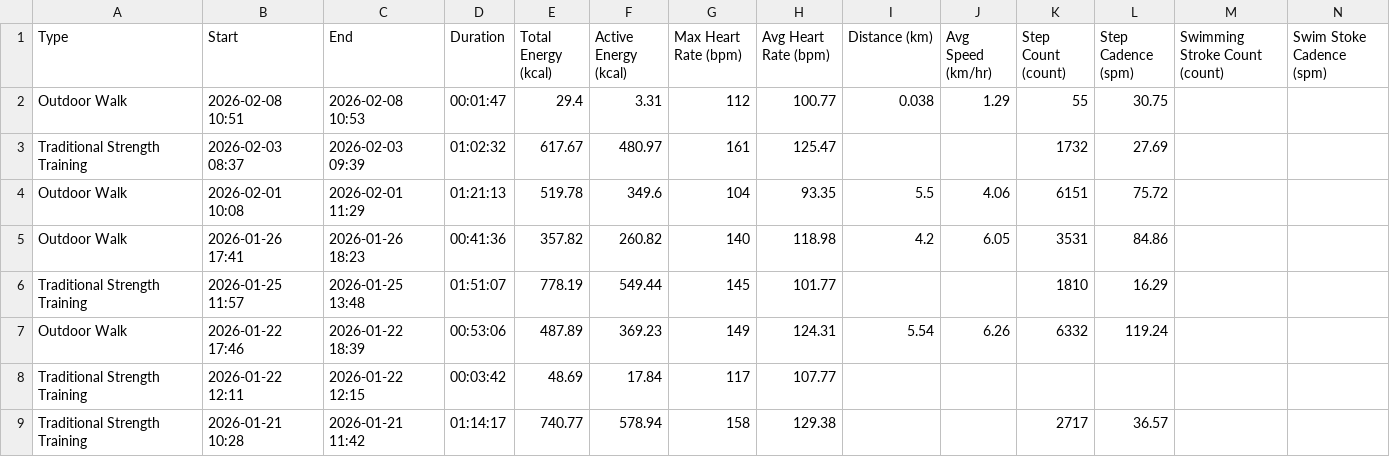
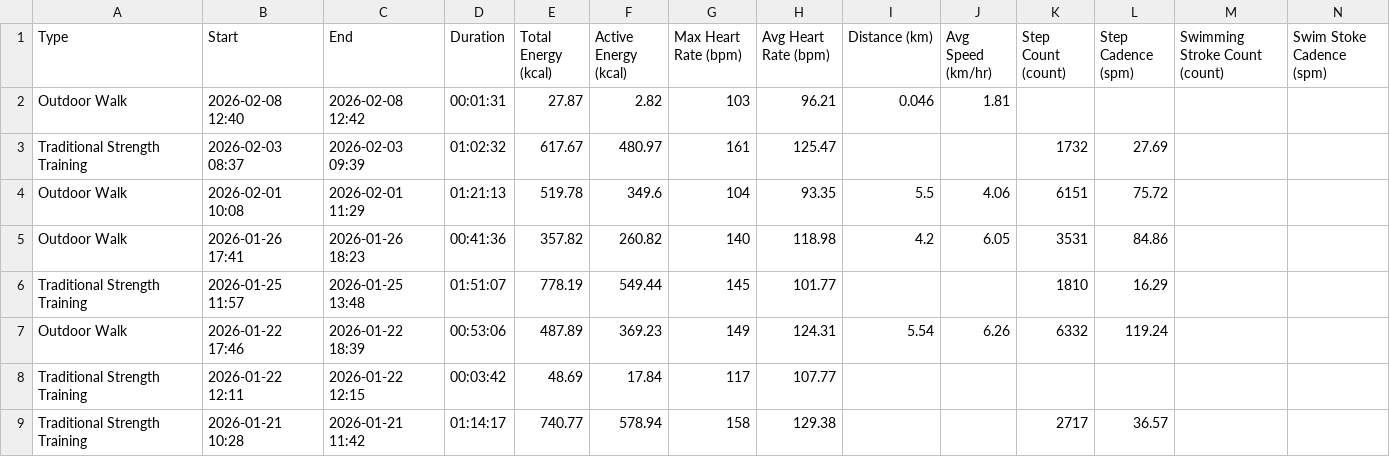
Before and after one commit to skrjinsky-git/workout-data, a CSV file: Workouts-2026.csv, drawn as a sheet; only a part is shown; removed rows and columns are numbered as before the commit, all else as after; rows hold the shown columns only; the diff names each change by its address in the sheet, - before the commit and + after, or states it on an @@ line.

```diff
--- a/Workouts-2026.csv
+++ b/Workouts-2026.csv
-row 2: Outdoor Walk | 2026-02-08 10:51 | 2026-02-08 10:53 | 00:01:47 | 29.4 | 3.31 | 112 | 100.77 | 0.038 | 1.29 | 55 | 30.75
+row 2: Outdoor Walk | 2026-02-08 12:40 | 2026-02-08 12:42 | 00:01:31 | 27.87 | 2.82 | 103 | 96.21 | 0.046 | 1.81
```
